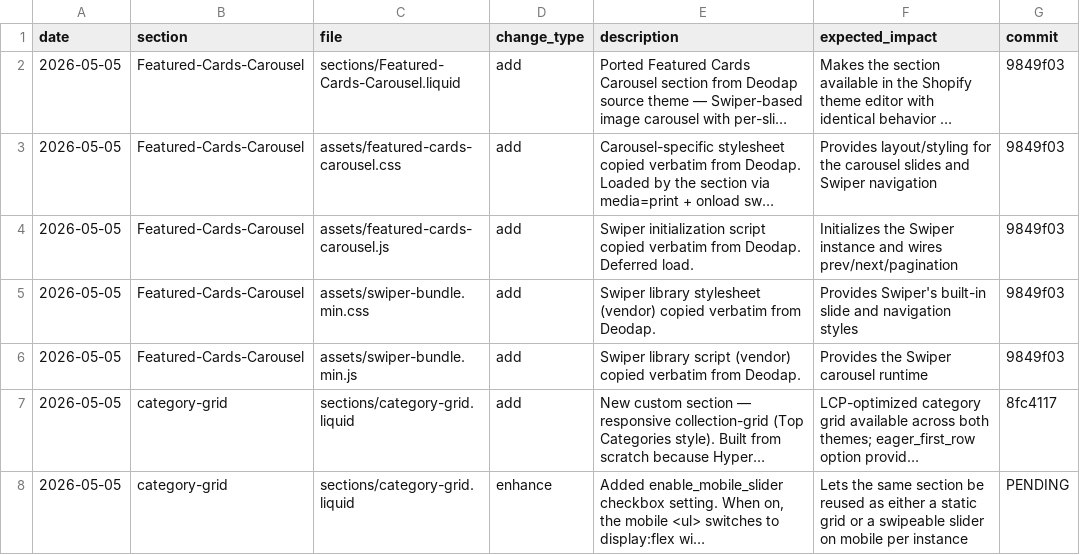
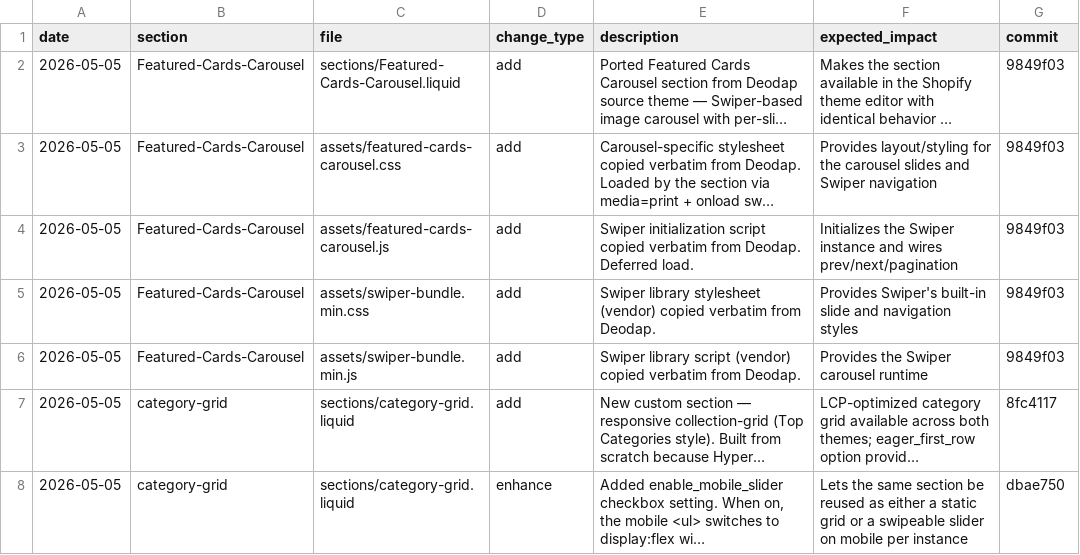
Before and after one commit to Aashutosh1632/Ambiw-Hyper, a CSV file: change-log.csv, drawn as a sheet; long unchanged cells end in …; the diff names each change by its address in the sheet, - before the commit and + after, or states it on an @@ line.

```diff
--- a/change-log.csv
+++ b/change-log.csv
-G8 (commit): PENDING
+G8 (commit): dbae750
```
